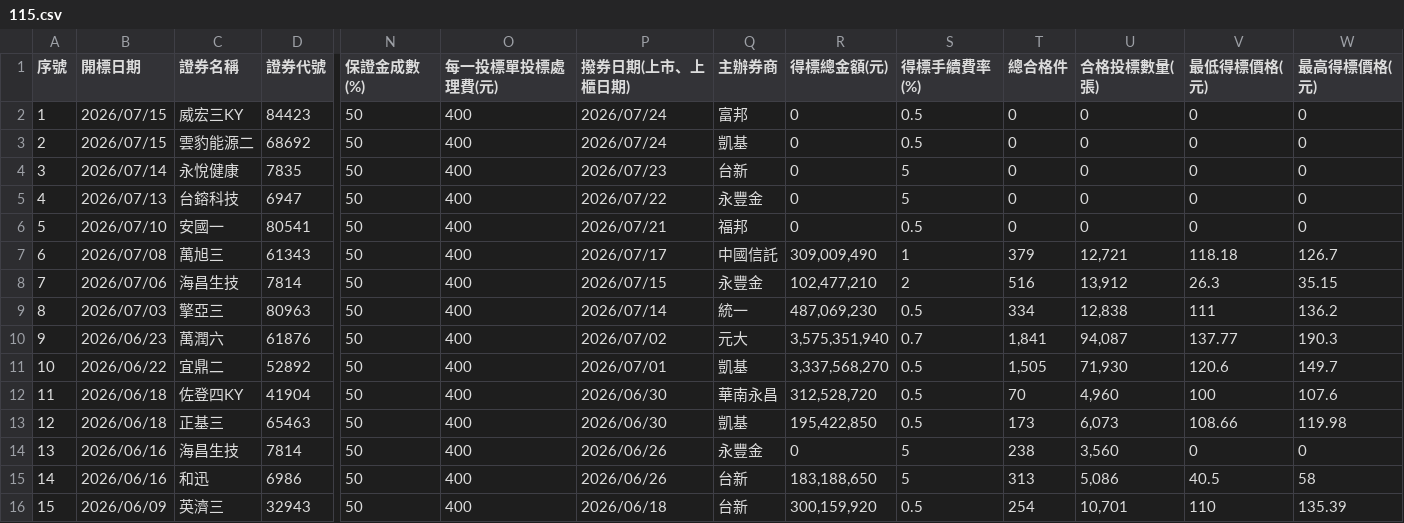
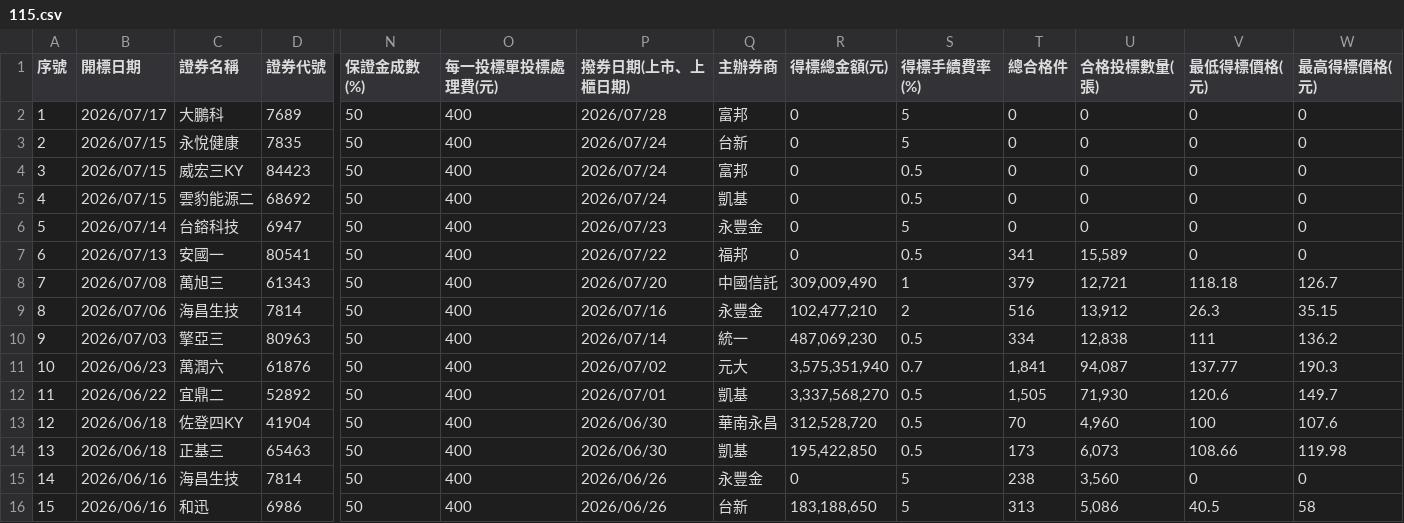
Before and after one commit to Aryido/auction, a CSV file: years/115.csv, drawn as a sheet; only a part is shown, gaps mark what is left out; the shorter side is filled out with more unchanged rows; removed rows and columns are numbered as before the commit, all else as after; rows hold the shown columns only; the diff names each change by its address in the sheet, - before the commit and + after, or states it on an @@ line.

```diff
--- a/years/115.csv
+++ b/years/115.csv
+row 2: 1 | 2026/07/17 | 大鵬科 | 7689 | 50 | 400 | 2026/07/28 | 富邦 | 0 | 5 | 0 | 0 | 0 | 0
+row 3: 2 | 2026/07/15 | 永悅健康 | 7835 | 50 | 400 | 2026/07/24 | 台新 | 0 | 5 | 0 | 0 | 0 | 0
@@ column A (序號) renumbered from row 4 down @@
-row 4: 3 | 2026/07/14 | 永悅健康 | 7835 | 50 | 400 | 2026/07/23 | 台新 | 0 | 5 | 0 | 0 | 0 | 0
-B6 (開標日期): 2026/07/13
+B6 (開標日期): 2026/07/14
-P6 (撥券日期(上市、上櫃日期)): 2026/07/22
+P6 (撥券日期(上市、上櫃日期)): 2026/07/23
-B7 (開標日期): 2026/07/10
+B7 (開標日期): 2026/07/13
-P7 (撥券日期(上市、上櫃日期)): 2026/07/21
+P7 (撥券日期(上市、上櫃日期)): 2026/07/22
-T7 (總合格件): 0
+T7 (總合格件): 341
-U7 (合格投標數量(張)): 0
+U7 (合格投標數量(張)): 15,589
-P8 (撥券日期(上市、上櫃日期)): 2026/07/17
+P8 (撥券日期(上市、上櫃日期)): 2026/07/20
-P9 (撥券日期(上市、上櫃日期)): 2026/07/15
+P9 (撥券日期(上市、上櫃日期)): 2026/07/16
```
Also changed, not shown: years/final/merged.csv.
